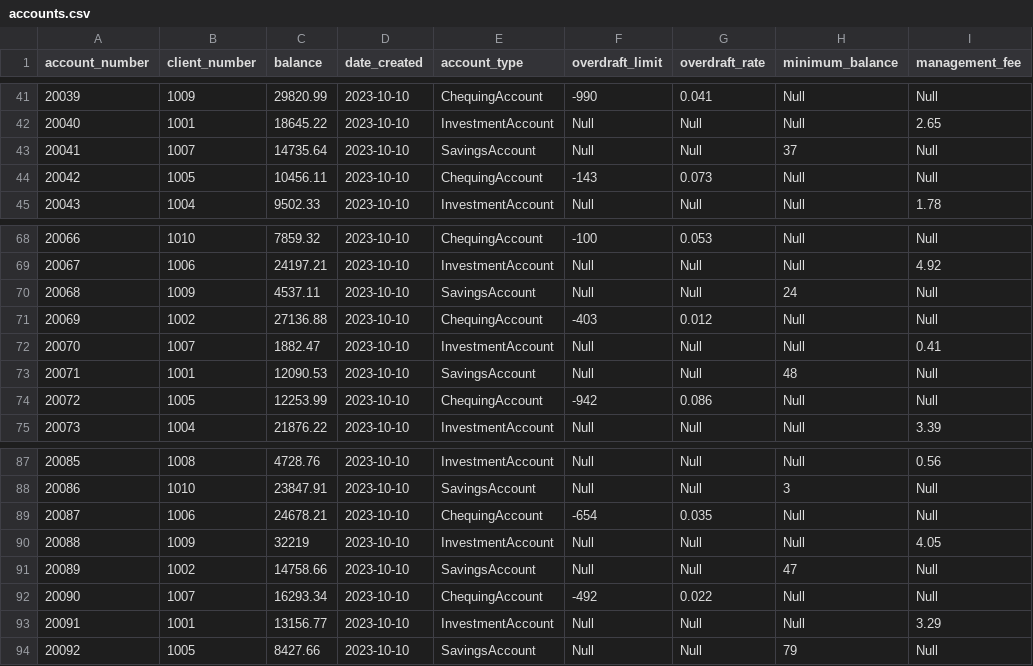
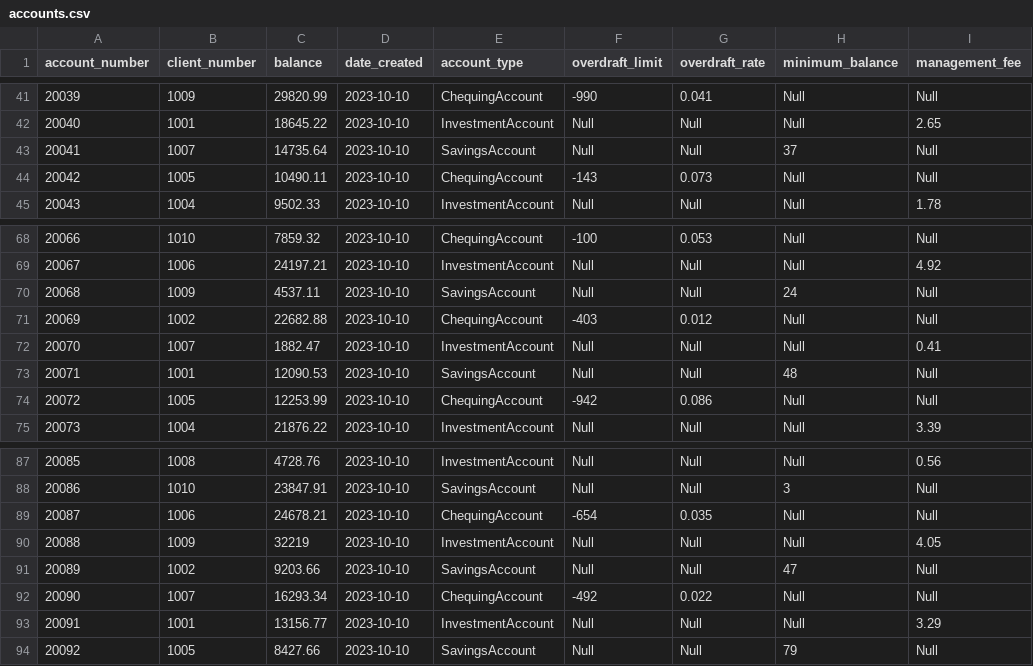
Before and after one commit to Sahilchoudhary20/ISD_Choudhary_Sahil_assignment-1, a CSV file: data/accounts.csv, drawn as a sheet; only a part is shown, gaps mark what is left out.

```diff
--- a/data/accounts.csv
+++ b/data/accounts.csv
@@ -43,3 +43,3 @@ account_number,client_number,balance,date_created,account_type,overdraft_limit,o
 20041,1007,14735.64,2023-10-10,SavingsAccount,Null,Null,37,Null
-20042,1005,10456.11,2023-10-10,ChequingAccount,-143,0.073,Null,Null
+20042,1005,10490.11,2023-10-10,ChequingAccount,-143,0.073,Null,Null
 20043,1004,9502.33,2023-10-10,InvestmentAccount,Null,Null,Null,1.78
@@ -70,3 +70,3 @@ account_number,client_number,balance,date_created,account_type,overdraft_limit,o
 20068,1009,4537.11,2023-10-10,SavingsAccount,Null,Null,24,Null
-20069,1002,27136.88,2023-10-10,ChequingAccount,-403,0.012,Null,Null
+20069,1002,22682.88,2023-10-10,ChequingAccount,-403,0.012,Null,Null
 20070,1007,1882.47,2023-10-10,InvestmentAccount,Null,Null,Null,0.41
@@ -90,3 +90,3 @@ account_number,client_number,balance,date_created,account_type,overdraft_limit,o
 20088,1009,32219,2023-10-10,InvestmentAccount,Null,Null,Null,4.05
-20089,1002,14758.66,2023-10-10,SavingsAccount,Null,Null,47,Null
+20089,1002,9203.66,2023-10-10,SavingsAccount,Null,Null,47,Null
 20090,1007,16293.34,2023-10-10,ChequingAccount,-492,0.022,Null,Null
```
Also changed, not shown: 7 other files.
